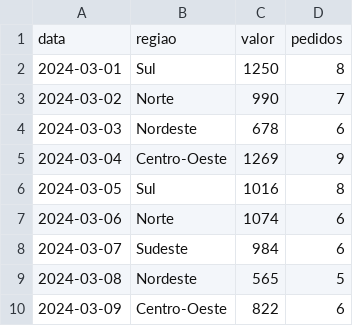
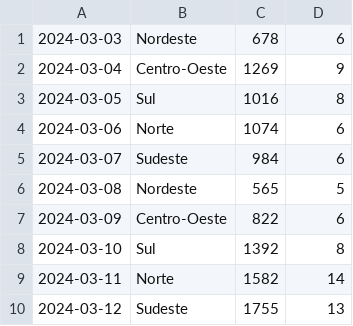
Before and after one commit to biancaelizabethcunha03-afk/projeto-vendas, a CSV file: vendas.csv, drawn as a sheet; only a part is shown; the shorter side is filled out with more unchanged rows.

```diff
--- a/vendas.csv
+++ b/vendas.csv
@@ -1,4 +1 @@
-data,regiao,valor,pedidos
-2024-03-01,Sul,1250,8
-2024-03-02,Norte,990,7
 2024-03-03,Nordeste,678,6
```
Also changed, not shown: 5 other files.
